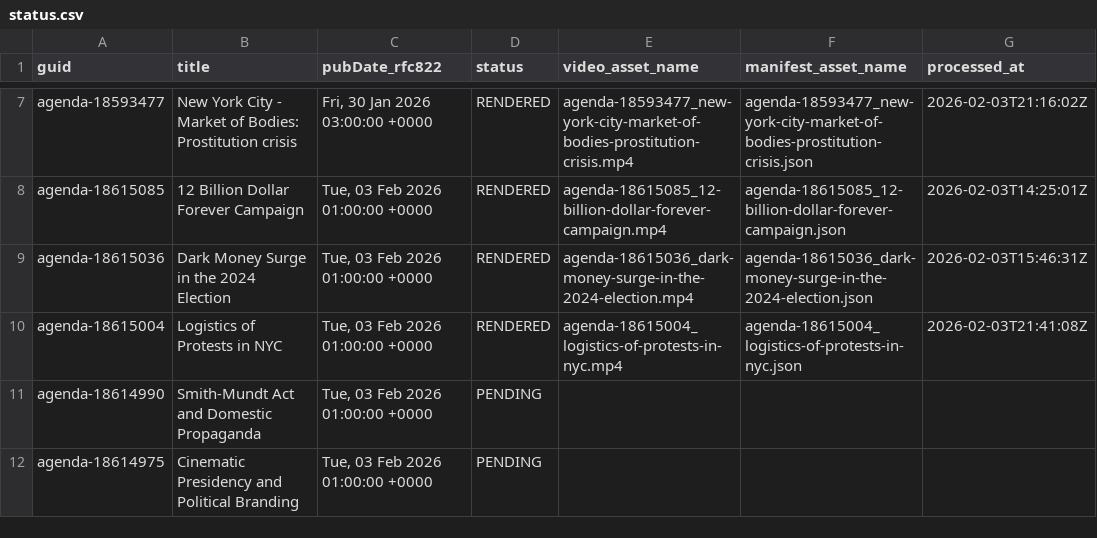
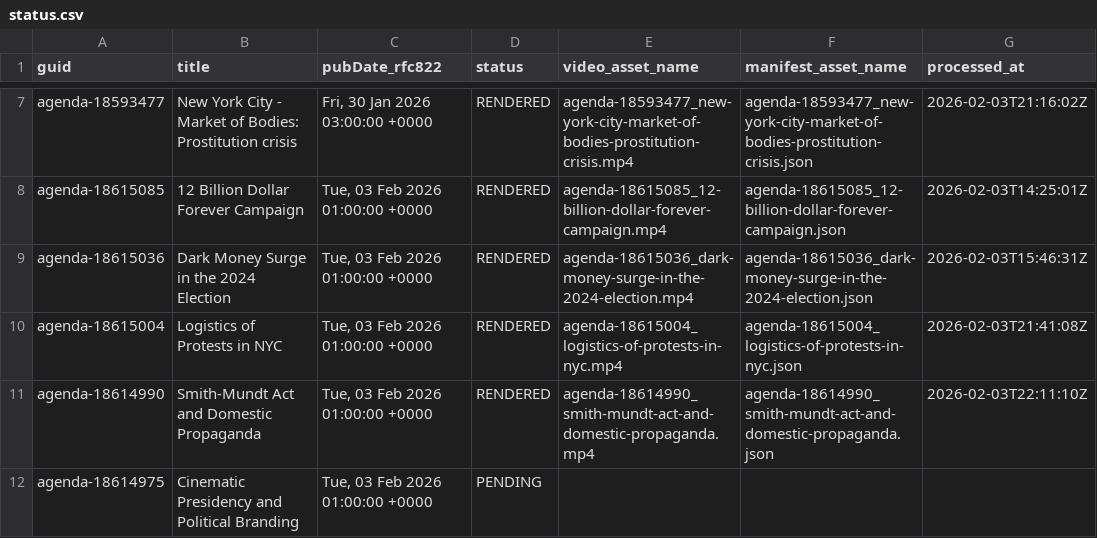
Before and after one commit to agenda-podcast/podcast-archive, a CSV file: data/video-data/status.csv, drawn as a sheet; only a part is shown, gaps mark what is left out; the diff names each change by its address in the sheet, - before the commit and + after, or states it on an @@ line.

```diff
--- a/data/video-data/status.csv
+++ b/data/video-data/status.csv
-D11 (status): PENDING
+D11 (status): RENDERED
-E11 (video_asset_name): (empty)
+E11 (video_asset_name): agenda-18614990_smith-mundt-act-and-domestic-propaganda.mp4
-F11 (manifest_asset_name): (empty)
+F11 (manifest_asset_name): agenda-18614990_smith-mundt-act-and-domestic-propaganda.json
-G11 (processed_at): (empty)
+G11 (processed_at): 2026-02-03T22:11:10Z
```
Also changed, not shown: 2 other files.
